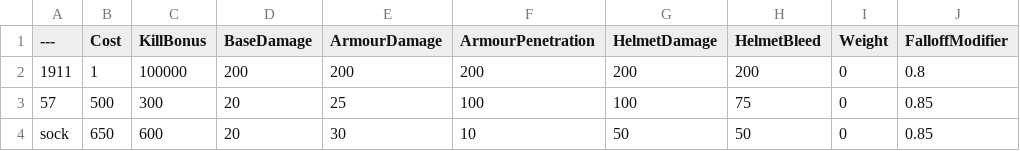
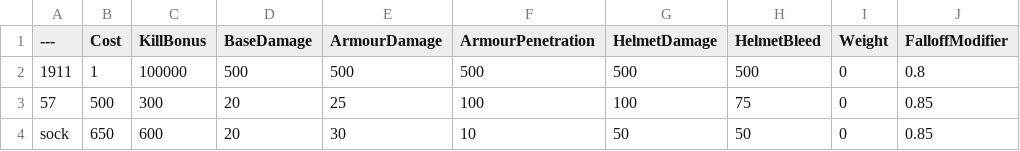
Before and after one commit to Bray-Boyd/BalancingTable, a CSV file: BalancingTable.csv, drawn as a sheet; only a part is shown; the diff names each change by its address in the sheet, - before the commit and + after, or states it on an @@ line.

Commit message:
Update BalancingTable.csv

```diff
--- a/BalancingTable.csv
+++ b/BalancingTable.csv
-D2 (BaseDamage): 200
+D2 (BaseDamage): 500
-E2 (ArmourDamage): 200
+E2 (ArmourDamage): 500
-F2 (ArmourPenetration): 200
+F2 (ArmourPenetration): 500
-G2 (HelmetDamage): 200
+G2 (HelmetDamage): 500
-H2 (HelmetBleed): 200
+H2 (HelmetBleed): 500
```
